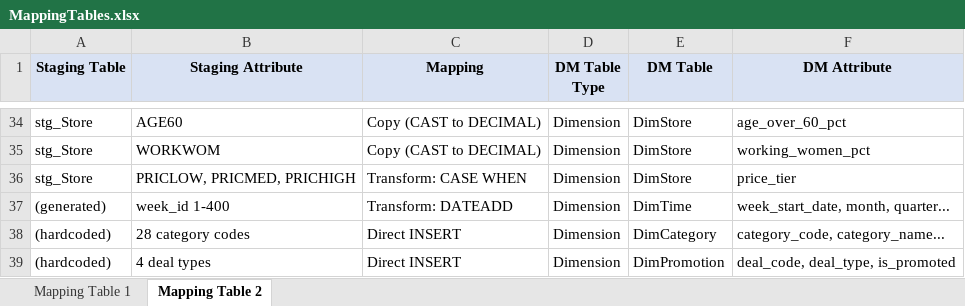
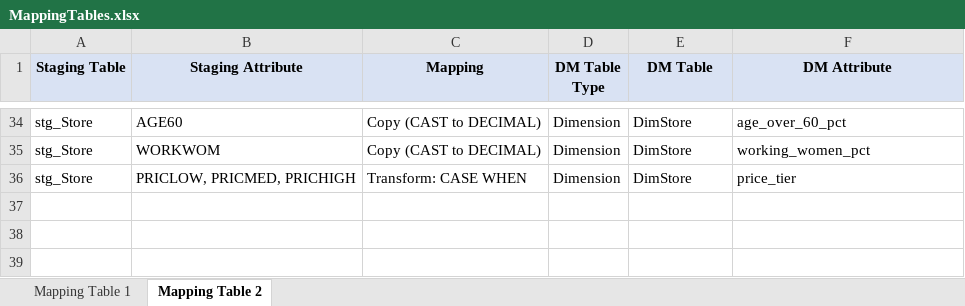
Before and after one commit to dalalbhavik01/dff-data-warehouse-project, an Excel workbook: MappingTables.xlsx, sheet Mapping Table 2, drawn as a sheet; only a part is shown, gaps mark what is left out; values as stored, in another font and other column widths than the file's, no borders; the diff names each change by its address in the sheet, - before the commit and + after, or states it on an @@ line.

Commit message:
Finalize DFF Data Warehouse ETL and Report 3
- Fully align Report 3 with ISTM 637 assignment rubric constraints

- Generate final MappingTables.xlsx and embed fully realized Star Schema ERD

- Verify idempotent execution of all inline SQL scripts via SSMS

- Update document formatting and regenerate final DOCX artifact

- Produce robust SSIS/SSMS implementation guide for end evaluation

```diff
--- a/MappingTables.xlsx (sheet Mapping Table 2)
+++ b/MappingTables.xlsx (sheet Mapping Table 2)
-row 37: (generated) | week_id 1-400 | Transform: DATEADD | Dimension | DimTime | week_start_date, month, quarter...
-row 38: (hardcoded) | 28 category codes | Direct INSERT | Dimension | DimCategory | category_code, category_name...
-row 39: (hardcoded) | 4 deal types | Direct INSERT | Dimension | DimPromotion | deal_code, deal_type, is_promoted
```
Also changed, not shown: 14 other files.
